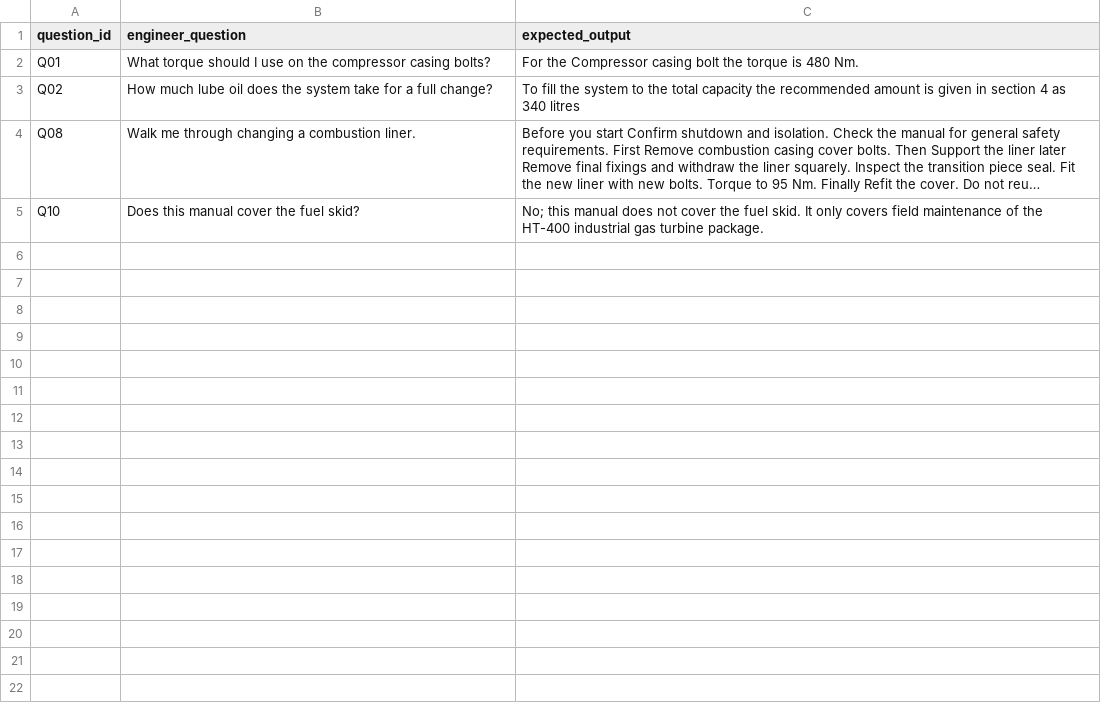
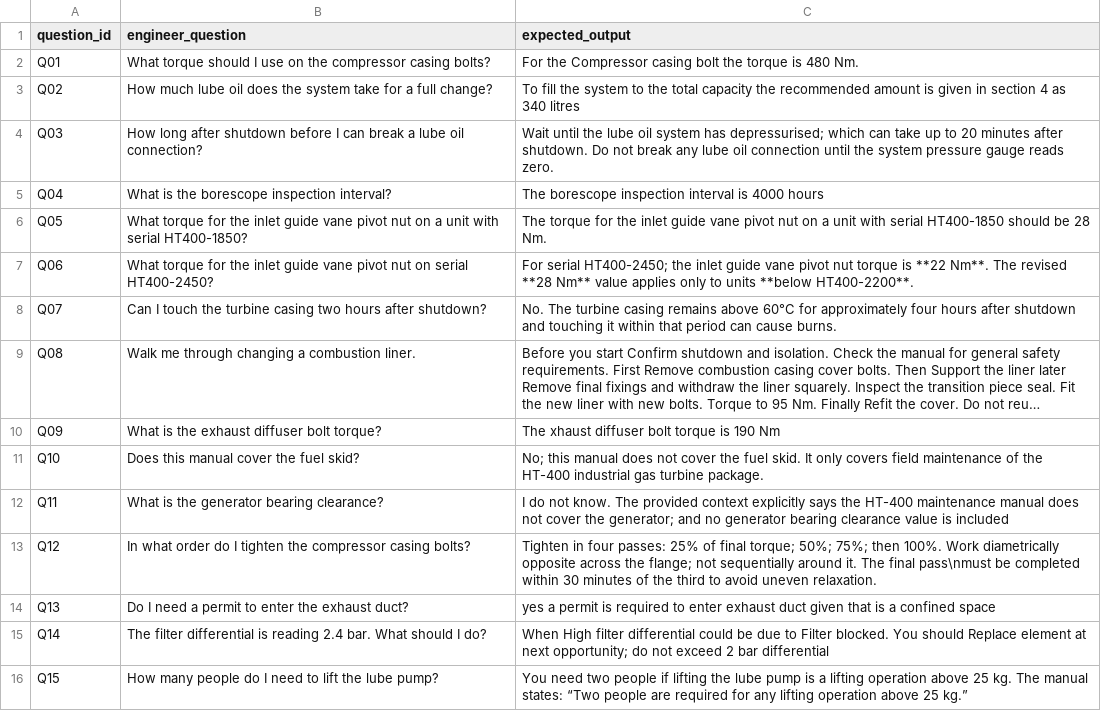
Before and after one commit to juanfeReyes/road-to-master, a CSV file: data/llm/L1_Case04_AirGapped_Docs_Assistant/data/engineer_questions.csv, drawn as a sheet; long unchanged cells end in …; the diff names each change by its address in the sheet, - before the commit and + after, or states it on an @@ line.

```diff
--- a/data/llm/L1_Case04_AirGapped_Docs_Assistant/data/engineer_questions.csv
+++ b/data/llm/L1_Case04_AirGapped_Docs_Assistant/data/engineer_questions.csv
+row 4: Q03 | How long after shutdown before I can break a lube oil connection? | Wait until the lube oil system has depressurised; which can take up to 20 minutes after shutdown. Do not break any lube oil connection until the system pressure gauge reads zero.
+row 5: Q04 | What is the borescope inspection interval? | The borescope inspection interval is 4000 hours
+row 6: Q05 | What torque for the inlet guide vane pivot nut on a unit with serial HT400-1850? | The torque for the inlet guide vane pivot nut on a unit with serial HT400-1850 should be 28 Nm.
+row 7: Q06 | What torque for the inlet guide vane pivot nut on serial HT400-2450? | For serial HT400-2450; the inlet guide vane pivot nut torque is **22 Nm**. The revised **28 Nm** value applies only to units **below HT400-2200**.
+row 8: Q07 | Can I touch the turbine casing two hours after shutdown? | No. The turbine casing remains above 60°C for approximately four hours after shutdown and touching it within that period can cause burns.
+row 10: Q09 | What is the exhaust diffuser bolt torque? | The xhaust diffuser bolt torque is 190 Nm
+row 12: Q11 | What is the generator bearing clearance? | I do not know. The provided context explicitly says the HT-400 maintenance manual does not cover the generator; and no generator bearing clearance value is included
+row 13: Q12 | In what order do I tighten the compressor casing bolts? | Tighten in four passes: 25% of final torque; 50%; 75%; then 100%. Work diametrically opposite across the flange; not sequentially around it. The final pass\nmust be completed within 30 minutes of the third to avoid uneven relaxation.
+row 14: Q13 | Do I need a permit to enter the exhaust duct? | yes a permit is required to enter exhaust duct given that is a confined space
+row 15: Q14 | The filter differential is reading 2.4 bar. What should I do? | When High filter differential could be due to Filter blocked. You should Replace element at next opportunity; do not exceed 2 bar differential
+row 16: Q15 | How many people do I need to lift the lube pump? | You need two people if lifting the lube pump is a lifting operation above 25 kg. The manual states: “Two people are required for any lifting operation above 25 kg.”
```
Also changed, not shown: 33 other files.
